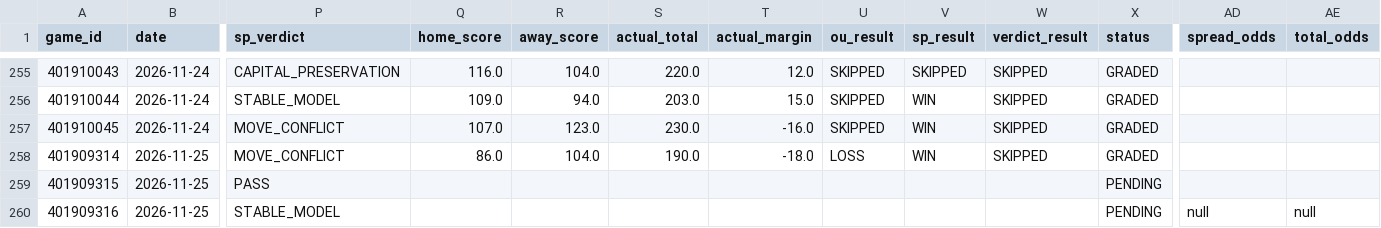
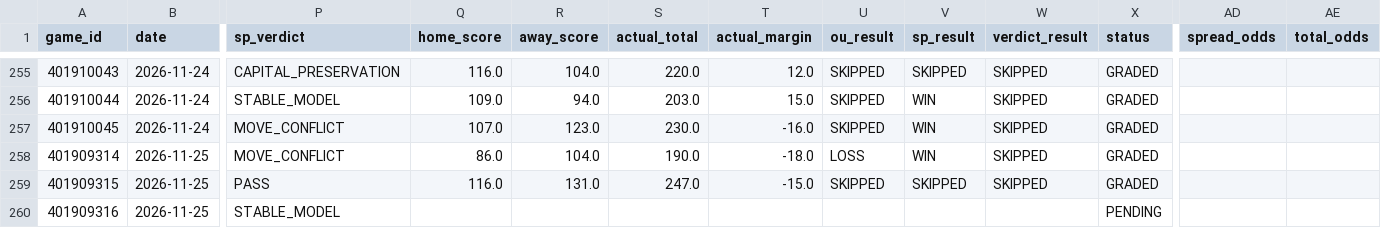
Before and after one commit to Thakky001/NBA, a CSV file: data/raw/predictions_ledger.csv, drawn as a sheet; only a part is shown, gaps mark what is left out; the diff names each change by its address in the sheet, - before the commit and + after, or states it on an @@ line.

```diff
--- a/data/raw/predictions_ledger.csv
+++ b/data/raw/predictions_ledger.csv
-Q259 (home_score): (empty)
+Q259 (home_score): 116.0
-R259 (away_score): (empty)
+R259 (away_score): 131.0
-S259 (actual_total): (empty)
+S259 (actual_total): 247.0
-T259 (actual_margin): (empty)
+T259 (actual_margin): -15.0
-U259 (ou_result): (empty)
+U259 (ou_result): SKIPPED
-V259 (sp_result): (empty)
+V259 (sp_result): SKIPPED
-W259 (verdict_result): (empty)
+W259 (verdict_result): SKIPPED
-X259 (status): PENDING
+X259 (status): GRADED
-AD260 (spread_odds): null
+AD260 (spread_odds): (empty)
-AE260 (total_odds): null
+AE260 (total_odds): (empty)
```
